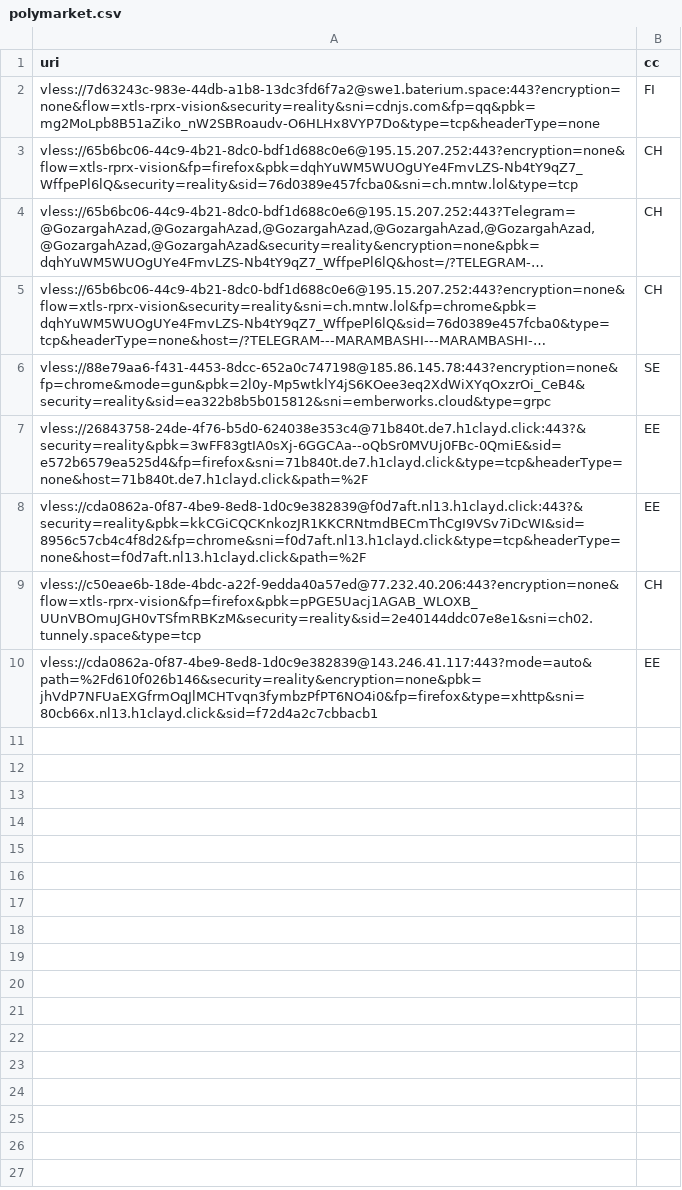
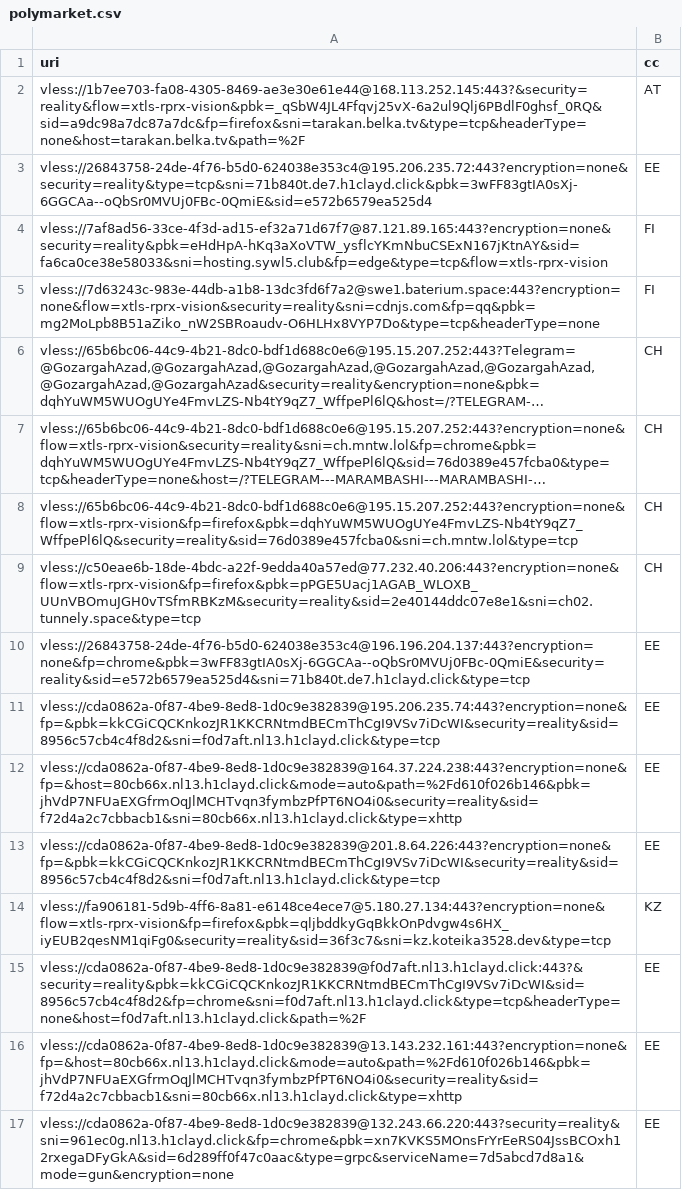
Before and after one commit to grisha-seleznev/free-vless-keys-russia, a CSV file: stage/polymarket.csv, drawn as a sheet; long unchanged cells end in …; removed rows and columns are numbered as before the commit, all else as after; the diff names each change by its address in the sheet, - before the commit and + after, or states it on an @@ line.

Commit message:
🇷🇺 Проверка из РФ: 93 ключей, Polymarket 16 (23.11.2026 03:24 МСК)

```diff
--- a/stage/polymarket.csv
+++ b/stage/polymarket.csv
+row 2: vless://1b7ee703-fa08-4305-8469-ae3e30e61e44@168.113.252.145:443?&security=reality&flow=xtls-rprx-vision&pbk=_qSbW4JL4Ffqvj25vX-6a2ul9Qlj6PBdlF0ghsf_0RQ&sid=a9dc98a7dc87a7dc&fp=firefox&sni=tarakan.belka.tv&type=tcp&headerType=none&host=tarakan.belka.tv&path=%2F | AT
+row 3: vless://26843758-24de-4f76-b5d0-624038e353c4@195.206.235.72:443?encryption=none&security=reality&type=tcp&sni=71b840t.de7.h1clayd.click&pbk=3wFF83gtIA0sXj-6GGCAa--oQbSr0MVUj0FBc-0QmiE&sid=e572b6579ea525d4 | EE
+row 4: vless://7af8ad56-33ce-4f3d-ad15-ef32a71d67f7@87.121.89.165:443?encryption=none&security=reality&pbk=eHdHpA-hKq3aXoVTW_ysflcYKmNbuCSExN167jKtnAY&sid=fa6ca0ce38e58033&sni=hosting.sywl5.club&fp=edge&type=tcp&flow=xtls-rprx-vision | FI
-row 6: vless://88e79aa6-f431-4453-8dcc-652a0c747198@185.86.145.78:443?encryption=none&fp=chrome&mode=gun&pbk=2l0y-Mp5wtklY4jS6KOee3eq2XdWiXYqOxzrOi_CeB4&security=reality&sid=ea322b8b5b015812&sni=emberworks.cloud&type=grpc | SE
@@ row 3 moved to row 8: vless://65b6bc06-44c9-4b21-8dc0-bdf1d688… @@
-A10 (uri): vless://26843758-24de-4f76-b5d0-624038e353c4@71b840t.de7.h1clayd.click:443?&security=reality&pbk=3wFF83gtIA0sXj-6GGCAa--oQbSr0MVUj0FBc-0QmiE&sid=e572b6579ea525d4&fp=firefox&sni=71b840t.de7.h1clayd.click&type=tcp&headerType=none&host=71b840t.de7.h1clayd.click&path=%2F
+A10 (uri): vless://26843758-24de-4f76-b5d0-624038e353c4@196.196.204.137:443?encryption=none&fp=chrome&pbk=3wFF83gtIA0sXj-6GGCAa--oQbSr0MVUj0FBc-0QmiE&security=reality&sid=e572b6579ea525d4&sni=71b840t.de7.h1clayd.click&type=tcp
+row 11: vless://cda0862a-0f87-4be9-8ed8-1d0c9e382839@195.206.235.74:443?encryption=none&fp=&pbk=kkCGiCQCKnkozJR1KKCRNtmdBECmThCgI9VSv7iDcWI&security=reality&sid=8956c57cb4c4f8d2&sni=f0d7aft.nl13.h1clayd.click&type=tcp | EE
+row 12: vless://cda0862a-0f87-4be9-8ed8-1d0c9e382839@164.37.224.238:443?encryption=none&fp=&host=80cb66x.nl13.h1clayd.click&mode=auto&path=%2Fd610f026b146&pbk=jhVdP7NFUaEXGfrmOqJlMCHTvqn3fymbzPfPT6NO4i0&security=reality&sid=f72d4a2c7cbbacb1&sni=80cb66x.nl13.h1clayd.click&type=xhttp | EE
+row 13: vless://cda0862a-0f87-4be9-8ed8-1d0c9e382839@201.8.64.226:443?encryption=none&fp=&pbk=kkCGiCQCKnkozJR1KKCRNtmdBECmThCgI9VSv7iDcWI&security=reality&sid=8956c57cb4c4f8d2&sni=f0d7aft.nl13.h1clayd.click&type=tcp | EE
+row 14: vless://fa906181-5d9b-4ff6-8a81-e6148ce4ece7@5.180.27.134:443?encryption=none&flow=xtls-rprx-vision&fp=firefox&pbk=qljbddkyGqBkkOnPdvgw4s6HX_iyEUB2qesNM1qiFg0&security=reality&sid=36f3c7&sni=kz.koteika3528.dev&type=tcp | KZ
-A16 (uri): vless://cda0862a-0f87-4be9-8ed8-1d0c9e382839@143.246.41.117:443?mode=auto&path=%2Fd610f026b146&security=reality&encryption=none&pbk=jhVdP7NFUaEXGfrmOqJlMCHTvqn3fymbzPfPT6NO4i0&fp=firefox&type=xhttp&sni=80cb66x.nl13.h1clayd.click&sid=f72d4a2c7cbbacb1
+A16 (uri): vless://cda0862a-0f87-4be9-8ed8-1d0c9e382839@13.143.232.161:443?encryption=none&fp=&host=80cb66x.nl13.h1clayd.click&mode=auto&path=%2Fd610f026b146&pbk=jhVdP7NFUaEXGfrmOqJlMCHTvqn3fymbzPfPT6NO4i0&security=reality&sid=f72d4a2c7cbbacb1&sni=80cb66x.nl13.h1clayd.click&type=xhttp
+row 17: vless://cda0862a-0f87-4be9-8ed8-1d0c9e382839@132.243.66.220:443?security=reality&sni=961ec0g.nl13.h1clayd.click&fp=chrome&pbk=xn7KVKS5MOnsFrYrEeRS04JssBCOxh12rxegaDFyGkA&sid=6d289ff0f47c0aac&type=grpc&serviceName=7d5abcd7d8a1&mode=gun&encryption=none | EE
```
Also changed, not shown: 57 other files.
